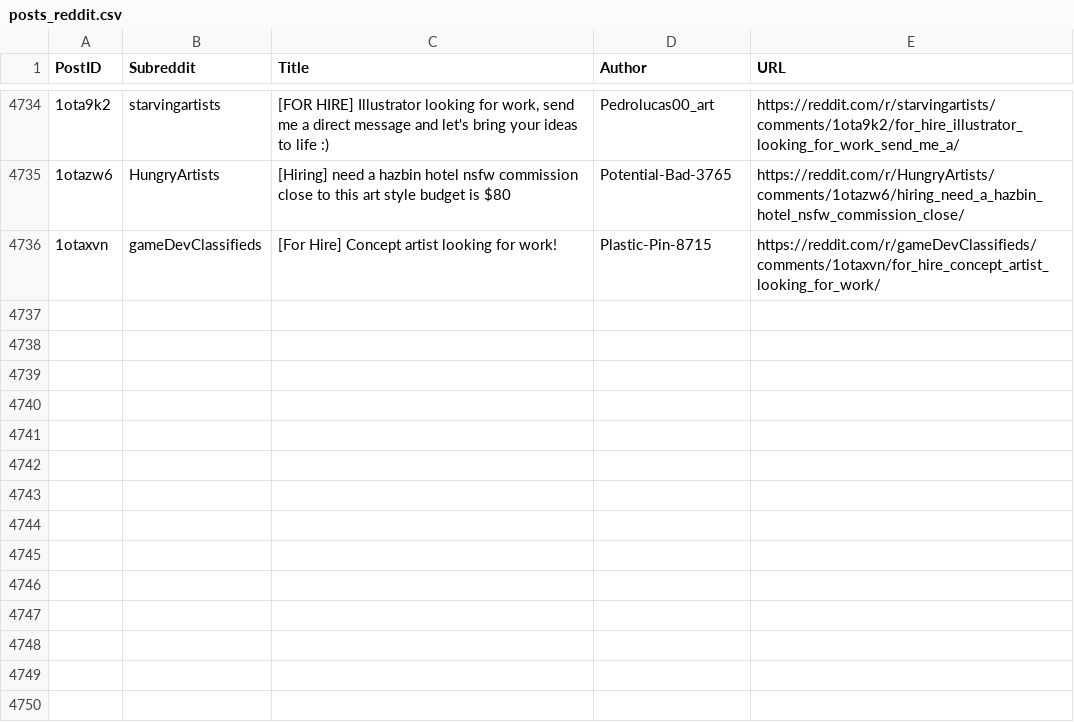
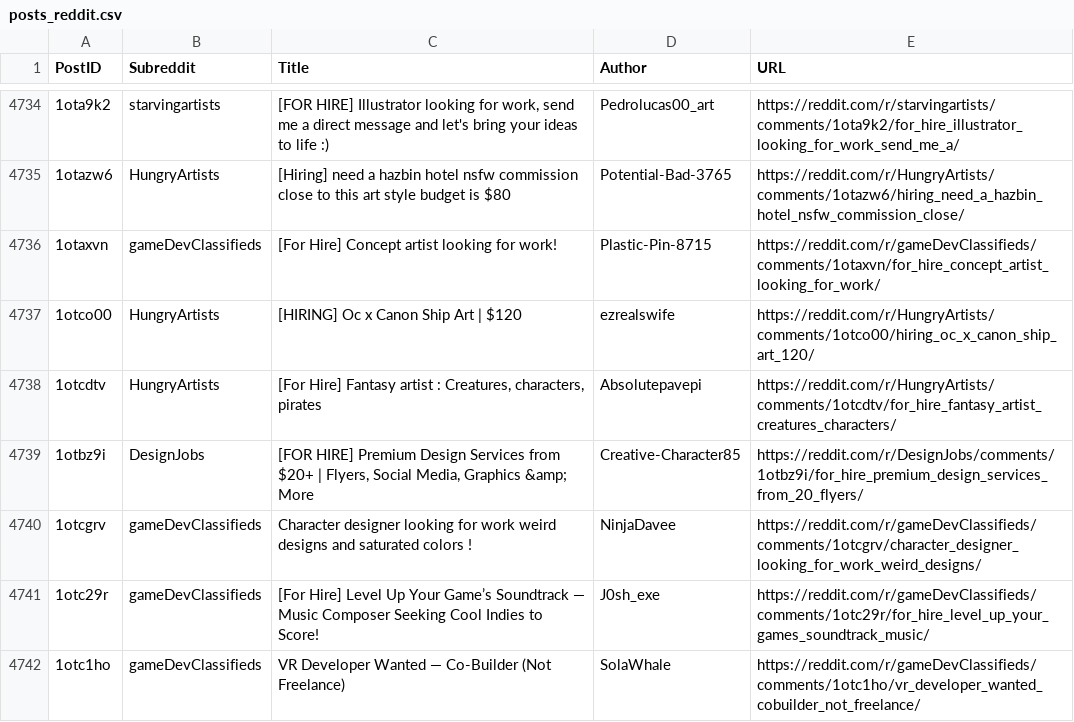
Before and after one commit to Jack0fcodes/LFA, a CSV file: posts_reddit.csv, drawn as a sheet; only a part is shown, gaps mark what is left out; the diff names each change by its address in the sheet, - before the commit and + after, or states it on an @@ line.

```diff
--- a/posts_reddit.csv
+++ b/posts_reddit.csv
+row 4737: 1otco00 | HungryArtists | [HIRING] Oc x Canon Ship Art | $120 | ezrealswife | https://reddit.com/r/HungryArtists/comments/1otco00/hiring_oc_x_canon_ship_art_120/
+row 4738: 1otcdtv | HungryArtists | [For Hire] Fantasy artist : Creatures, characters, pirates | Absolutepavepi | https://reddit.com/r/HungryArtists/comments/1otcdtv/for_hire_fantasy_artist_creatures_characters/
+row 4739: 1otbz9i | DesignJobs | [FOR HIRE] Premium Design Services from $20+ | Flyers, Social Media, Graphics &amp; More | Creative-Character85 | https://reddit.com/r/DesignJobs/comments/1otbz9i/for_hire_premium_design_services_from_20_flyers/
+row 4740: 1otcgrv | gameDevClassifieds | Character designer looking for work weird designs and saturated colors ! | NinjaDavee | https://reddit.com/r/gameDevClassifieds/comments/1otcgrv/character_designer_looking_for_work_weird_designs/
+row 4741: 1otc29r | gameDevClassifieds | [For Hire] Level Up Your Game’s Soundtrack — Music Composer Seeking Cool Indies to Score! | J0sh_exe | https://reddit.com/r/gameDevClassifieds/comments/1otc29r/for_hire_level_up_your_games_soundtrack_music/
+row 4742: 1otc1ho | gameDevClassifieds | VR Developer Wanted — Co-Builder (Not Freelance) | SolaWhale | https://reddit.com/r/gameDevClassifieds/comments/1otc1ho/vr_developer_wanted_cobuilder_not_freelance/
```
